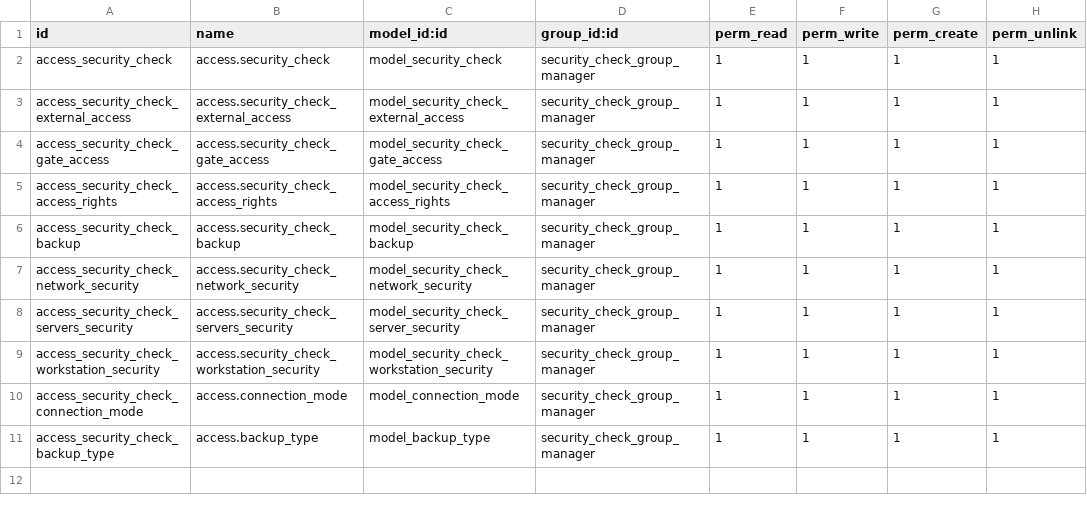
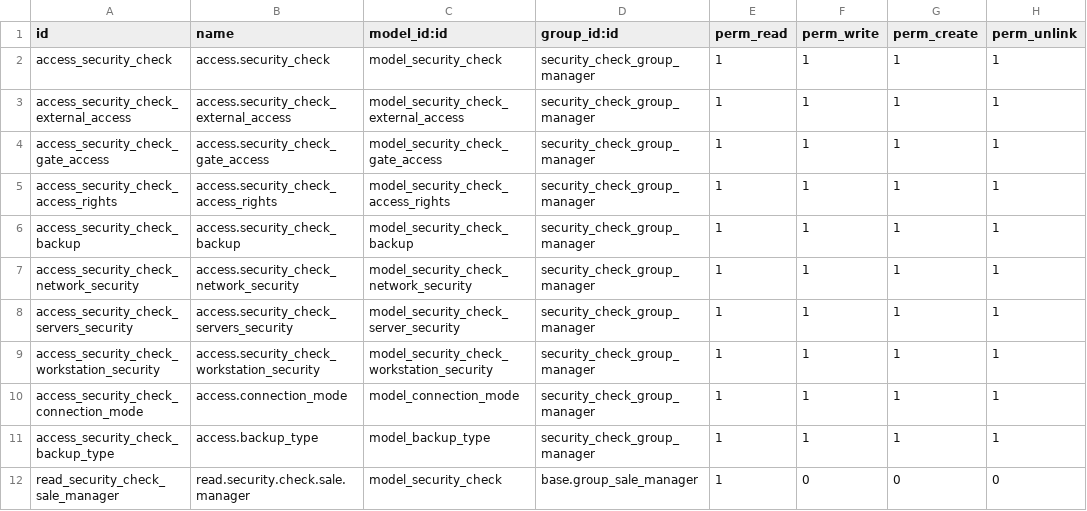
Before and after one commit to abakus-it-old/maintenance, a CSV file: maintenance_service_security_check/security/ir.model.access.csv, drawn as a sheet.

Commit message:
[ADD] Added security access for Sales Manager

```diff
--- a/maintenance_service_security_check/security/ir.model.access.csv
+++ b/maintenance_service_security_check/security/ir.model.access.csv
@@ -11 +11,2 @@ access_security_check_connection_mode,access.connection_mode,model_connection_mo
 access_security_check_backup_type,access.backup_type,model_backup_type,security_check_group_manager,1,1,1,1
+read_security_check_sale_manager,read.security.check.sale.manager,model_security_check,base.group_sale_manager,1,0,0,0
```
Also changed, not shown: 1 other file.
